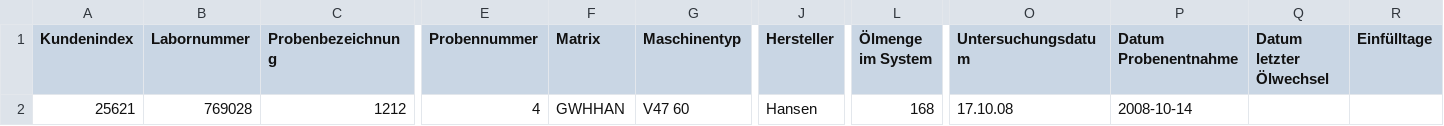
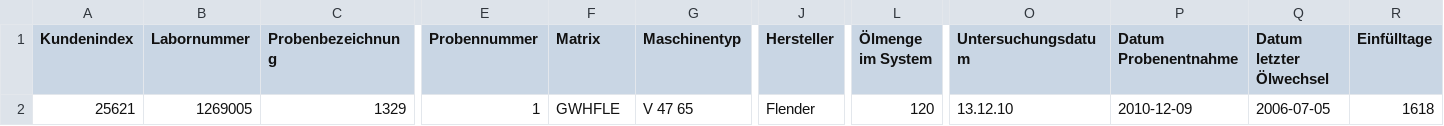
Before and after one commit to andrflo/Python, a CSV file: project/dataset12.csv, drawn as a sheet; only a part is shown, gaps mark what is left out; the diff covers the shown part only; the diff names each change by its address in the sheet, - before the commit and + after, or states it on an @@ line.

```diff
--- a/project/dataset12.csv
+++ b/project/dataset12.csv
-B2 (Labornummer): 769028
+B2 (Labornummer): 1269005
-C2 (Probenbezeichnung): 1212
+C2 (Probenbezeichnung): 1329
-E2 (Probennummer): 4
+E2 (Probennummer): 1
-F2 (Matrix): GWHHAN
+F2 (Matrix): GWHFLE
-G2 (Maschinentyp): V47 60
+G2 (Maschinentyp): V 47 65
-J2 (Hersteller): Hansen
+J2 (Hersteller): Flender
-L2 (Ölmenge im System): 168
+L2 (Ölmenge im System): 120
-O2 (Untersuchungsdatum): 17.10.08
+O2 (Untersuchungsdatum): 13.12.10
-P2 (Datum Probenentnahme): 2008-10-14
+P2 (Datum Probenentnahme): 2010-12-09
-Q2 (Datum letzter Ölwechsel): (empty)
+Q2 (Datum letzter Ölwechsel): 2006-07-05
-R2 (Einfülltage): (empty)
+R2 (Einfülltage): 1618
```
Also changed, not shown: 34 edited cells elsewhere in this file, 1 other file.
